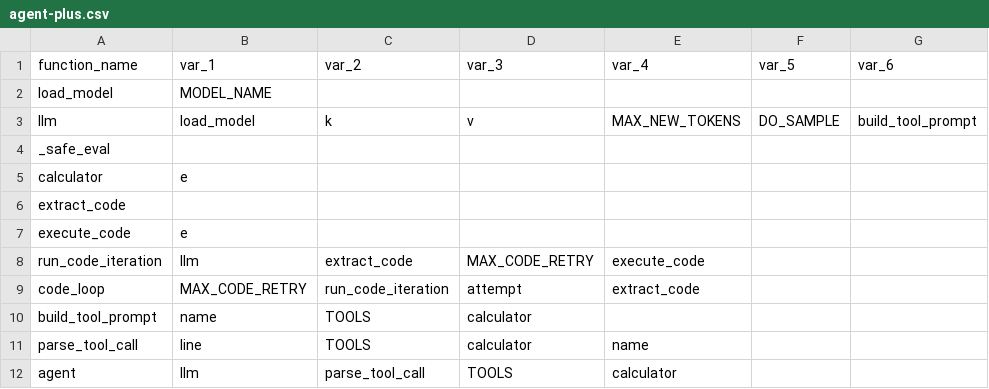
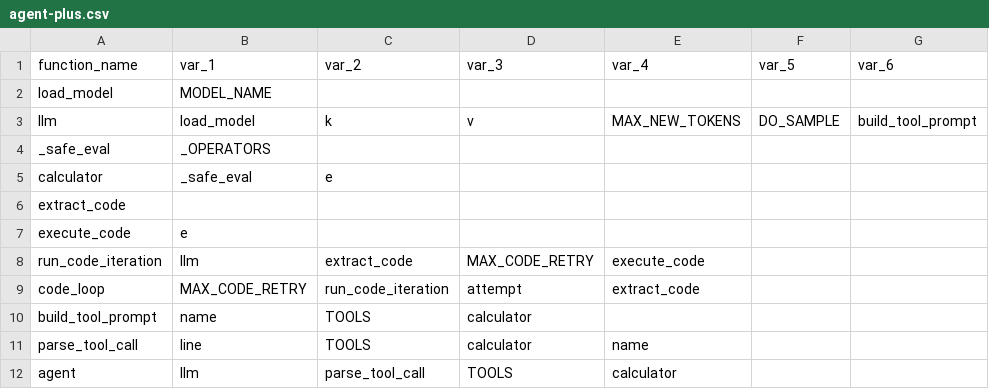
Before and after one commit to Zianwalk/llm-agent, a CSV file: callgraphs/agent-plus.csv, drawn as a sheet.

```diff
--- a/callgraphs/agent-plus.csv
+++ b/callgraphs/agent-plus.csv
@@ -3,4 +3,4 @@ load_model,MODEL_NAME,,,,,
 llm,load_model,k,v,MAX_NEW_TOKENS,DO_SAMPLE,build_tool_prompt
-_safe_eval,,,,,,
-calculator,e,,,,,
+_safe_eval,_OPERATORS,,,,,
+calculator,_safe_eval,e,,,,
 extract_code,,,,,,
```
Also changed, not shown: 3 other files.
